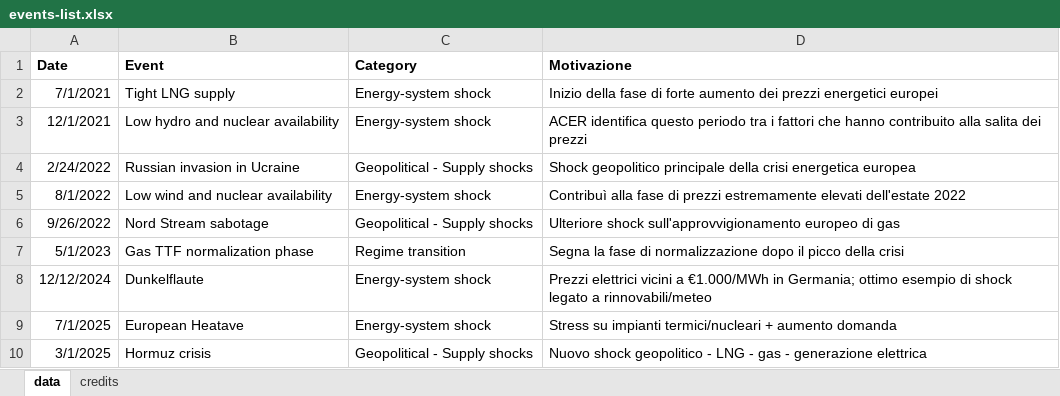
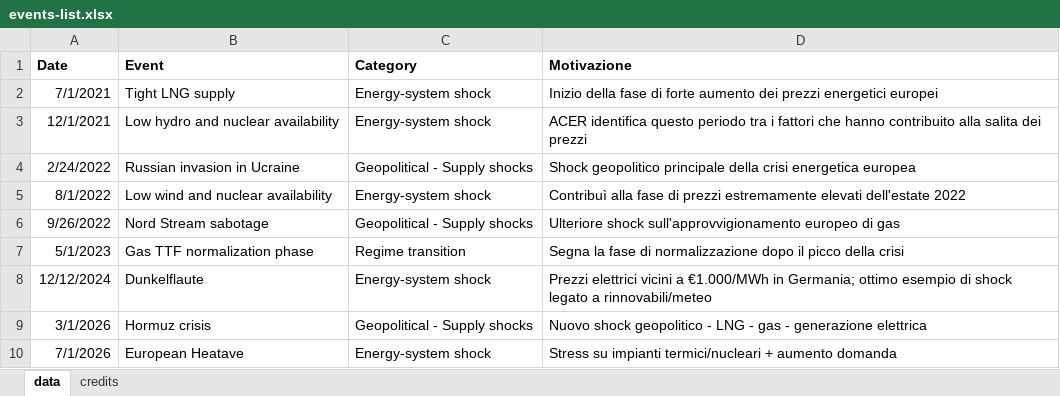
Before and after one commit to krssclaire/eu-power-market-comparison, an Excel workbook: dataset/clean/events-list.xlsx, sheet data, drawn as a sheet; values as stored, in another font and other column widths than the file's, no borders; removed rows and columns are numbered as before the commit, all else as after; the diff names each change by its address in the sheet, - before the commit and + after, or states it on an @@ line.

Commit message:
Update clean dataset
Time span: 2015/01/01 - 2026/06/30

- Add PUN index clean dataset
- Add zonal prices clean dataset
- Add zonal load clean dataset

Other:
- Add the table of the most important geopolitical events of the latest
  five years
- Add merged dataset from 'energy-market-eda' project for preliminary eda

```diff
--- a/dataset/clean/events-list.xlsx (sheet data)
+++ b/dataset/clean/events-list.xlsx (sheet data)
-row 9: 7/1/2025 | European Heatave | Energy-system shock | Stress su impianti termici/nucleari + aumento domanda
-A9 (Date): 3/1/2025
+A9 (Date): 3/1/2026
+row 10: 7/1/2026 | European Heatave | Energy-system shock | Stress su impianti termici/nucleari + aumento domanda
```
Also changed, not shown: 4 other files.
